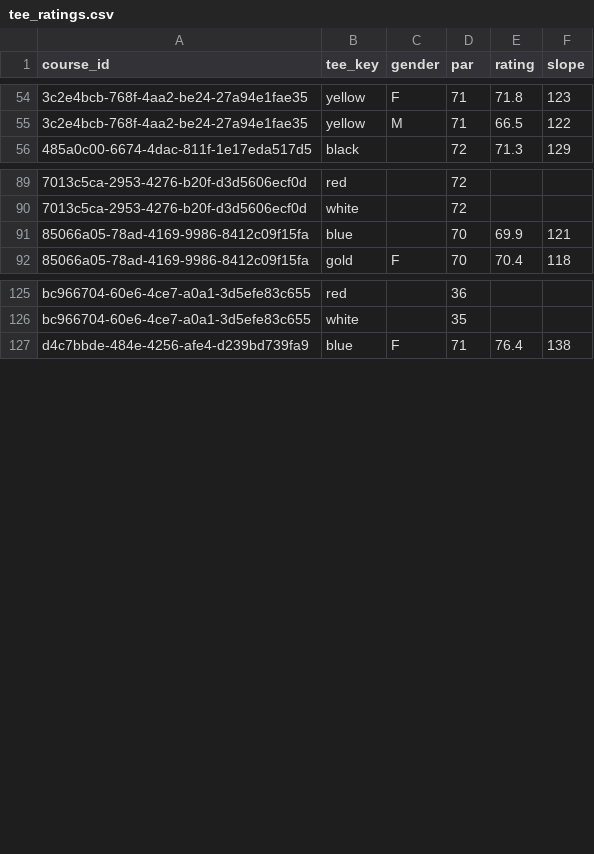
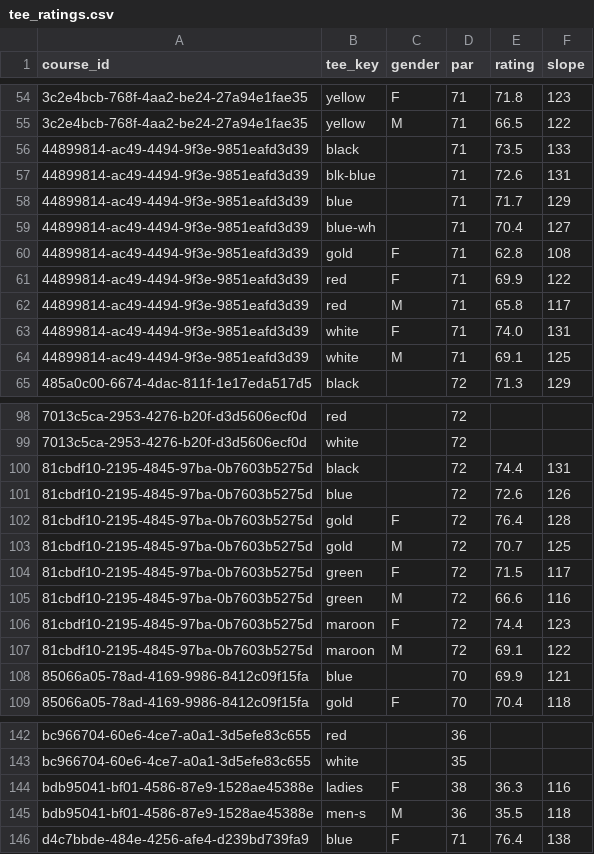
Before and after one commit to lukhed/yardage-hub-data, a CSV file: data/US/MN/tee_ratings.csv, drawn as a sheet; only a part is shown, gaps mark what is left out.

```diff
--- a/data/US/MN/tee_ratings.csv
+++ b/data/US/MN/tee_ratings.csv
@@ -55,2 +55,11 @@ course_id,tee_key,gender,par,rating,slope
 3c2e4bcb-768f-4aa2-be24-27a94e1fae35,yellow,M,71,66.5,122
+44899814-ac49-4494-9f3e-9851eafd3d39,black,,71,73.5,133
+44899814-ac49-4494-9f3e-9851eafd3d39,blk-blue,,71,72.6,131
+44899814-ac49-4494-9f3e-9851eafd3d39,blue,,71,71.7,129
+44899814-ac49-4494-9f3e-9851eafd3d39,blue-wh,,71,70.4,127
+44899814-ac49-4494-9f3e-9851eafd3d39,gold,F,71,62.8,108
+44899814-ac49-4494-9f3e-9851eafd3d39,red,F,71,69.9,122
+44899814-ac49-4494-9f3e-9851eafd3d39,red,M,71,65.8,117
+44899814-ac49-4494-9f3e-9851eafd3d39,white,F,71,74.0,131
+44899814-ac49-4494-9f3e-9851eafd3d39,white,M,71,69.1,125
 485a0c00-6674-4dac-811f-1e17eda517d5,black,,72,71.3,129
@@ -90,2 +99,10 @@ course_id,tee_key,gender,par,rating,slope
 7013c5ca-2953-4276-b20f-d3d5606ecf0d,white,,72,,
+81cbdf10-2195-4845-97ba-0b7603b5275d,black,,72,74.4,131
+81cbdf10-2195-4845-97ba-0b7603b5275d,blue,,72,72.6,126
+81cbdf10-2195-4845-97ba-0b7603b5275d,gold,F,72,76.4,128
+81cbdf10-2195-4845-97ba-0b7603b5275d,gold,M,72,70.7,125
+81cbdf10-2195-4845-97ba-0b7603b5275d,green,F,72,71.5,117
+81cbdf10-2195-4845-97ba-0b7603b5275d,green,M,72,66.6,116
+81cbdf10-2195-4845-97ba-0b7603b5275d,maroon,F,72,74.4,123
+81cbdf10-2195-4845-97ba-0b7603b5275d,maroon,M,72,69.1,122
 85066a05-78ad-4169-9986-8412c09f15fa,blue,,70,69.9,121
@@ -126,2 +143,4 @@ bc966704-60e6-4ce7-a0a1-3d5efe83c655,red,,36,,
 bc966704-60e6-4ce7-a0a1-3d5efe83c655,white,,35,,
+bdb95041-bf01-4586-87e9-1528ae45388e,ladies,F,38,36.3,116
+bdb95041-bf01-4586-87e9-1528ae45388e,men-s,M,36,35.5,118
 d4c7bbde-484e-4256-afe4-d239bd739fa9,blue,F,71,76.4,138
```
Also changed, not shown: data/US/MN/courses.csv, data/US/MN/holes.csv, 12 other files.
